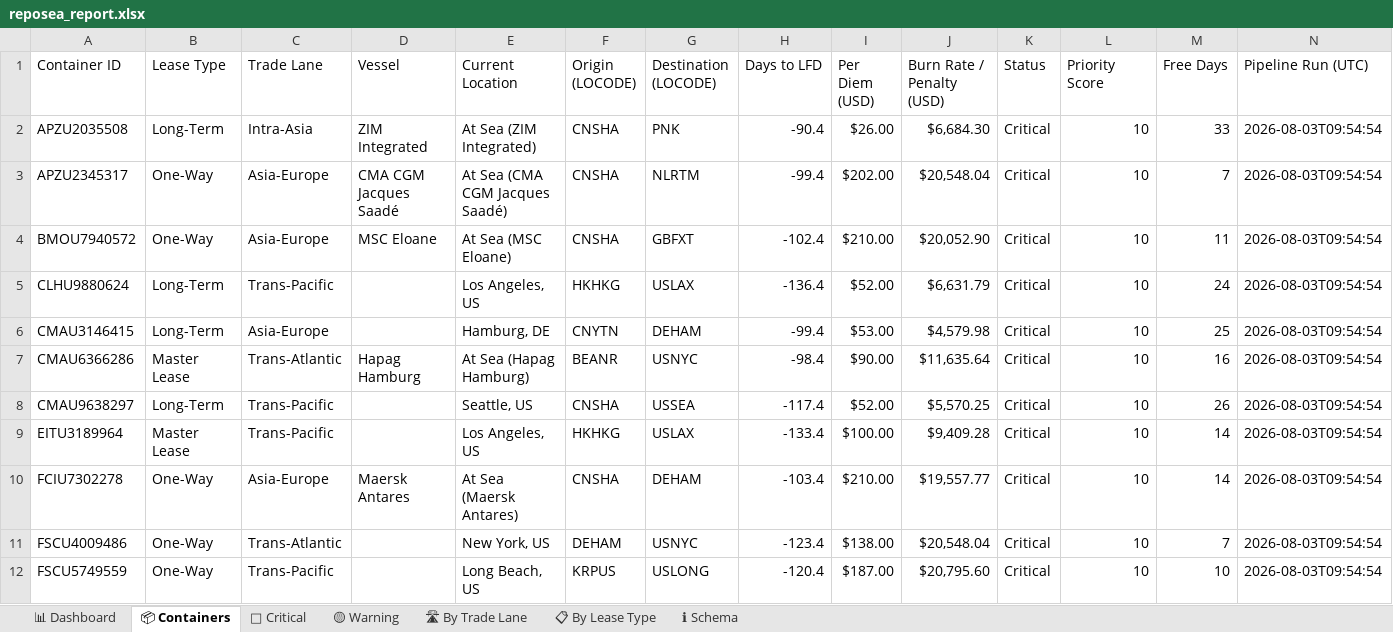
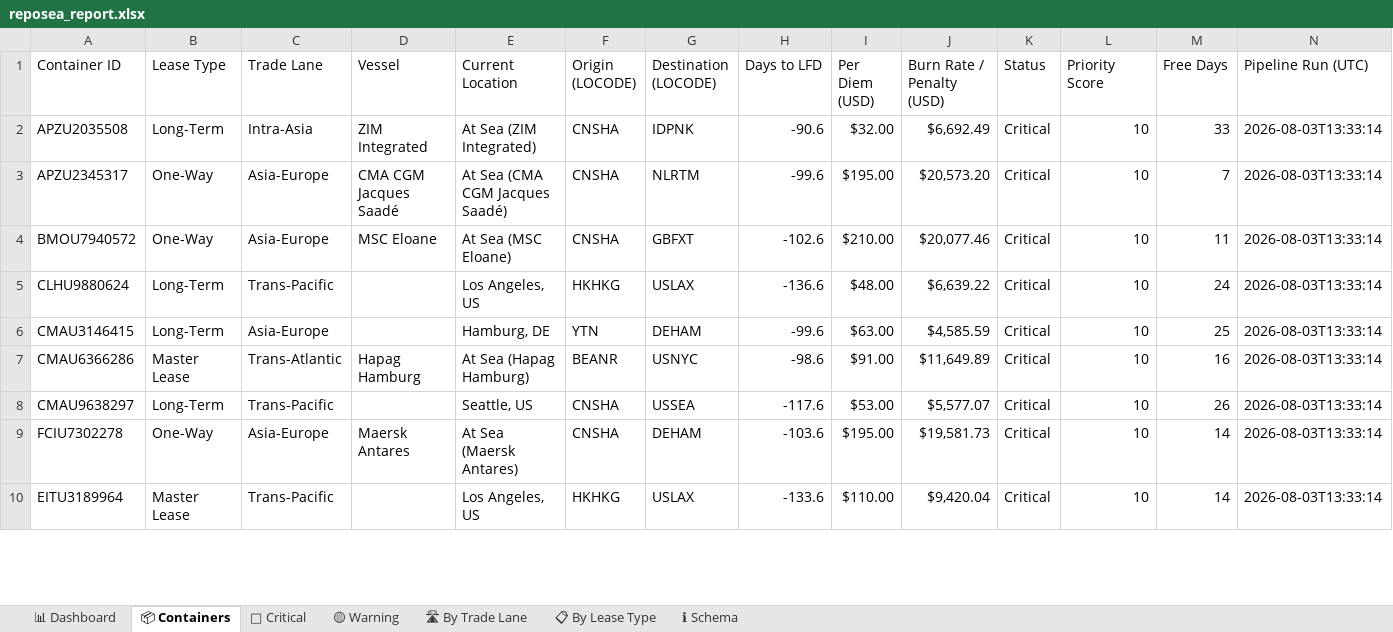
Before and after one commit to rahulmistry18/-Reposea_container_optimizer, an Excel workbook: data/exports/reposea_report.xlsx, sheet 📦 Containers, drawn as a sheet; only a part is shown; values as stored, in another font and other column widths than the file's, no cell formats; table styles not drawn; removed rows and columns are numbered as before the commit, all else as after; the diff covers the shown part only; the diff names each change by its address in the sheet, - before the commit and + after, or states it on an @@ line.

Commit message:
chore(data): pipeline run 2026-08-03T05:33:15Z [skip ci]

```diff
--- a/data/exports/reposea_report.xlsx (sheet 📦 Containers)
+++ b/data/exports/reposea_report.xlsx (sheet 📦 Containers)
-G2 (Destination (LOCODE)): PNK
+G2 (Destination (LOCODE)): IDPNK
-H2 (Days to LFD): -90.4
+H2 (Days to LFD): -90.6
-I2 (Per Diem (USD)): $26.00
+I2 (Per Diem (USD)): $32.00
-J2 (Burn Rate / Penalty (USD)): $6,684.30
+J2 (Burn Rate / Penalty (USD)): $6,692.49
-N2:N8 (Pipeline Run (UTC)): 2026-08-03T09:54:54
+N2:N8 (Pipeline Run (UTC)): 2026-08-03T13:33:14
-H3 (Days to LFD): -99.4
+H3 (Days to LFD): -99.6
-I3 (Per Diem (USD)): $202.00
+I3 (Per Diem (USD)): $195.00
-J3 (Burn Rate / Penalty (USD)): $20,548.04
+J3 (Burn Rate / Penalty (USD)): $20,573.20
-H4 (Days to LFD): -102.4
+H4 (Days to LFD): -102.6
-J4 (Burn Rate / Penalty (USD)): $20,052.90
+J4 (Burn Rate / Penalty (USD)): $20,077.46
-H5 (Days to LFD): -136.4
+H5 (Days to LFD): -136.6
-I5 (Per Diem (USD)): $52.00
+I5 (Per Diem (USD)): $48.00
-J5 (Burn Rate / Penalty (USD)): $6,631.79
+J5 (Burn Rate / Penalty (USD)): $6,639.22
-F6 (Origin (LOCODE)): CNYTN
+F6 (Origin (LOCODE)): YTN
-H6 (Days to LFD): -99.4
+H6 (Days to LFD): -99.6
-I6 (Per Diem (USD)): $53.00
+I6 (Per Diem (USD)): $63.00
-J6 (Burn Rate / Penalty (USD)): $4,579.98
+J6 (Burn Rate / Penalty (USD)): $4,585.59
-H7 (Days to LFD): -98.4
+H7 (Days to LFD): -98.6
-I7 (Per Diem (USD)): $90.00
+I7 (Per Diem (USD)): $91.00
-J7 (Burn Rate / Penalty (USD)): $11,635.64
+J7 (Burn Rate / Penalty (USD)): $11,649.89
-H8 (Days to LFD): -117.4
+H8 (Days to LFD): -117.6
-I8 (Per Diem (USD)): $52.00
+I8 (Per Diem (USD)): $53.00
-J8 (Burn Rate / Penalty (USD)): $5,570.25
+J8 (Burn Rate / Penalty (USD)): $5,577.07
-row 9: EITU3189964 | Master Lease | Trans-Pacific |  | Los Angeles, US | HKHKG | USLAX | -133.4 | $100.00 | $9,409.28 | Critical | 10 | 14 | 2026-08-03T09:54:54
-H9 (Days to LFD): -103.4
+H9 (Days to LFD): -103.6
-I9 (Per Diem (USD)): $210.00
+I9 (Per Diem (USD)): $195.00
-J9 (Burn Rate / Penalty (USD)): $19,557.77
+J9 (Burn Rate / Penalty (USD)): $19,581.73
-N9 (Pipeline Run (UTC)): 2026-08-03T09:54:54
+N9 (Pipeline Run (UTC)): 2026-08-03T13:33:14
-row 11: FSCU4009486 | One-Way | Trans-Atlantic |  | New York, US | DEHAM | USNYC | -123.4 | $138.00 | $20,548.04 | Critical | 10 | 7 | 2026-08-03T09:54:54
-row 12: FSCU5749559 | One-Way | Trans-Pacific |  | Long Beach, US | KRPUS | USLONG | -120.4 | $187.00 | $20,795.60 | Critical | 10 | 10 | 2026-08-03T09:54:54
+row 10: EITU3189964 | Master Lease | Trans-Pacific |  | Los Angeles, US | HKHKG | USLAX | -133.6 | $110.00 | $9,420.04 | Critical | 10 | 14 | 2026-08-03T13:33:14
```
Also changed, not shown: 13 added rows, 11 removed rows and 54 edited cells elsewhere in this sheet, sheet 🔴 Critical, sheet 🛣 By Trade Lane, sheet 📊 Dashboard, sheet 📋 By Lease Type, cell formats, 7 other files.
